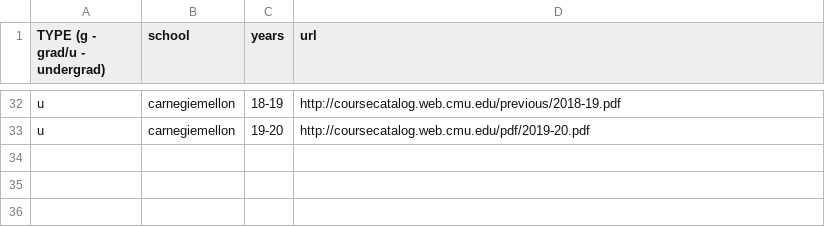
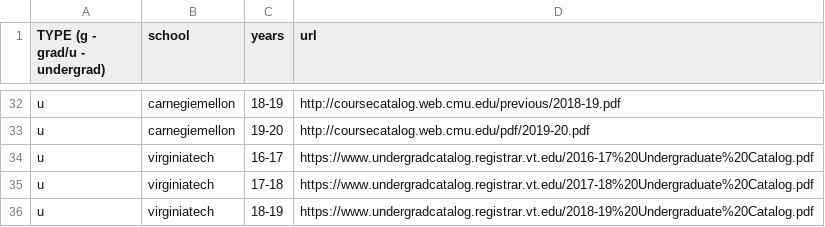
Before and after one commit to Valparaiso-Data-Science/general-course-relevance-discovery, a CSV file: devel/fetchpdfs/urls.csv, drawn as a sheet; only a part is shown, gaps mark what is left out.

Commit message:
added virginia tech

```diff
--- a/devel/fetchpdfs/urls.csv
+++ b/devel/fetchpdfs/urls.csv
@@ -33 +33,4 @@ u,carnegiemellon,18-19,http://coursecatalog.web.cmu.edu/previous/2018-19.pdf
 u,carnegiemellon,19-20,http://coursecatalog.web.cmu.edu/pdf/2019-20.pdf
+u,virginiatech,16-17,https://www.undergradcatalog.registrar.vt.edu/2016-17%20Undergraduate%20Catalog.pdf
+u,virginiatech,17-18,https://www.undergradcatalog.registrar.vt.edu/2017-18%20Undergraduate%20Catalog.pdf
+u,virginiatech,18-19,https://www.undergradcatalog.registrar.vt.edu/2018-19%20Undergraduate%20Catalog.pdf
```
